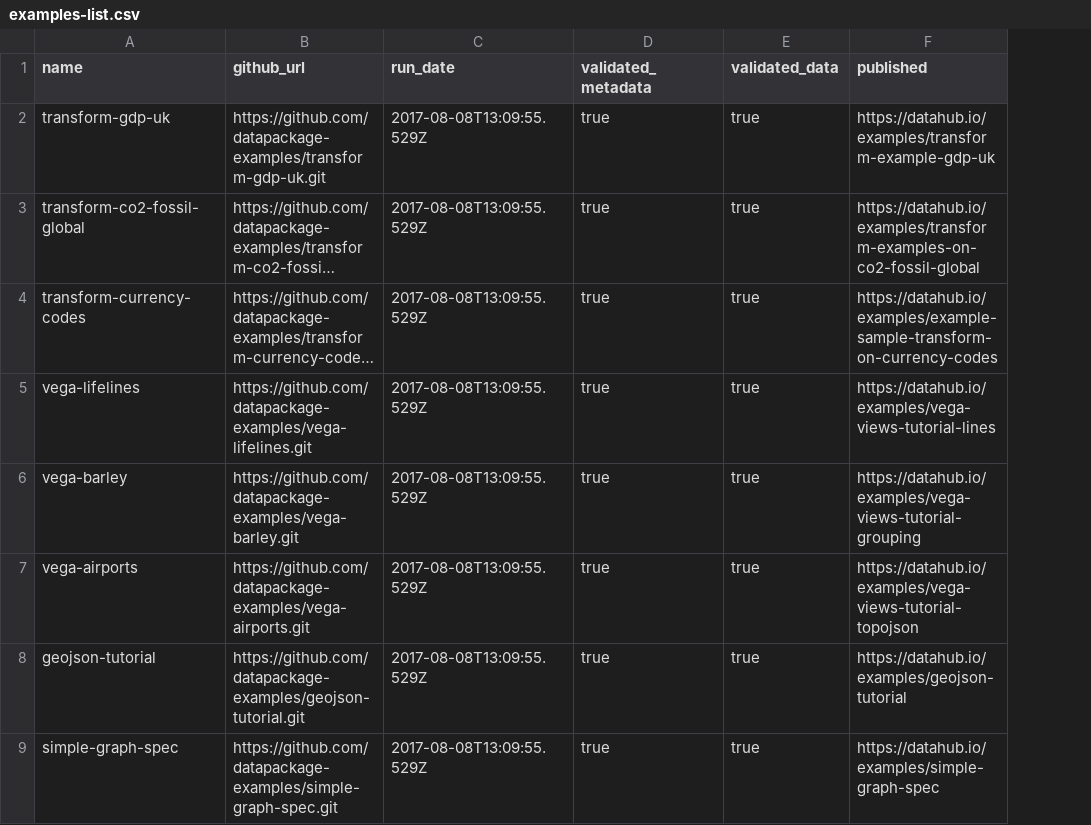
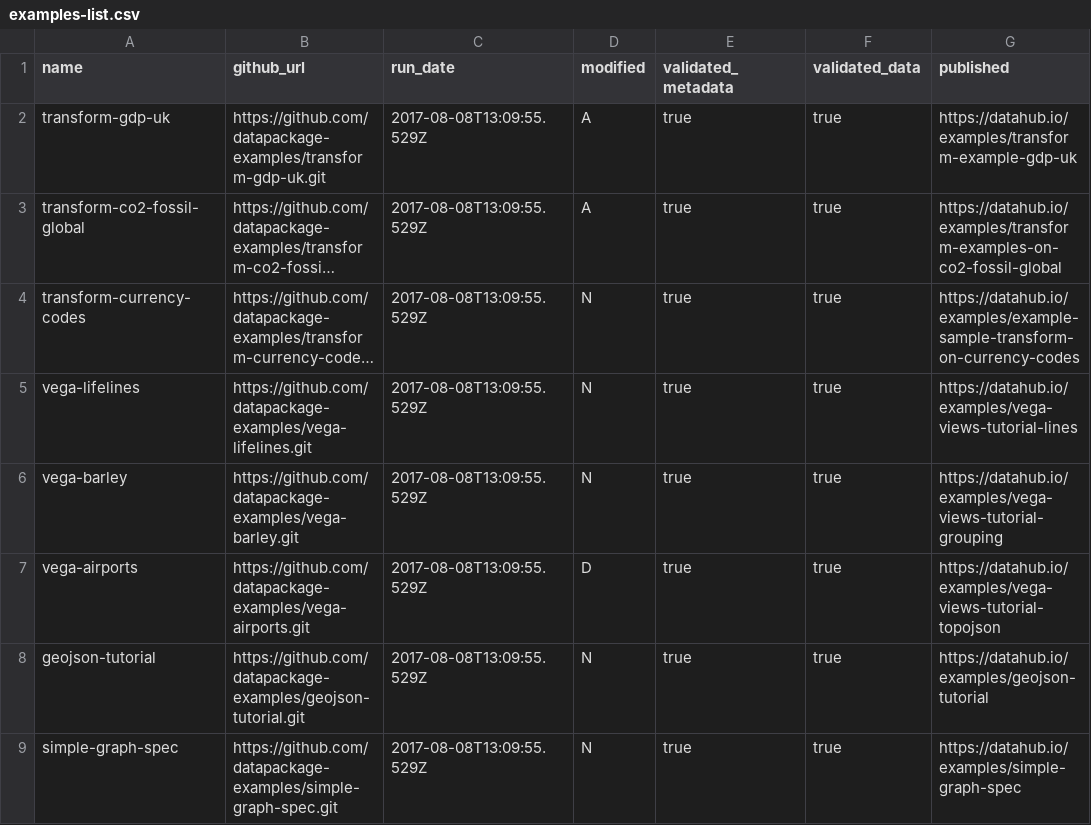
Before and after one commit to datapackage-examples/registry, a CSV file: examples-list.csv, drawn as a sheet; only a part is shown; long unchanged cells end in …; the diff names each change by its address in the sheet, - before the commit and + after, or states it on an @@ line.

Commit message:
[readme][xs]: updated readme and added new column modified

```diff
--- a/examples-list.csv
+++ b/examples-list.csv
+column D (modified), rows 2-9: A | A | N | N | N | D | N | N
```
Also changed, not shown: examples-list-testing.csv, 1 other file.
